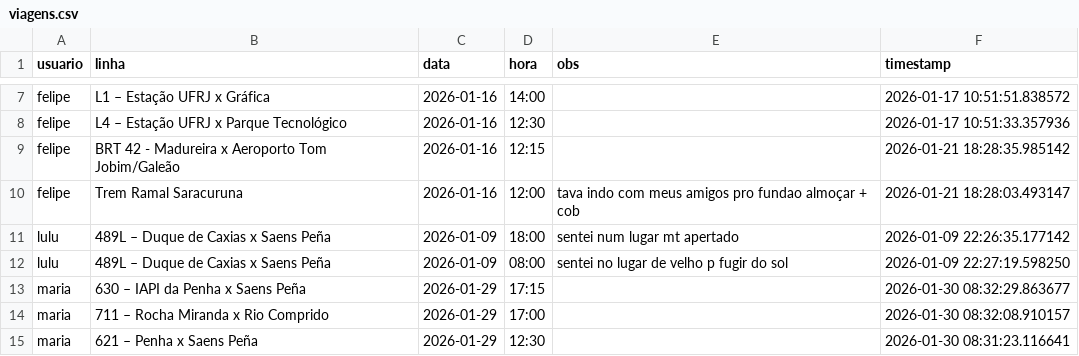
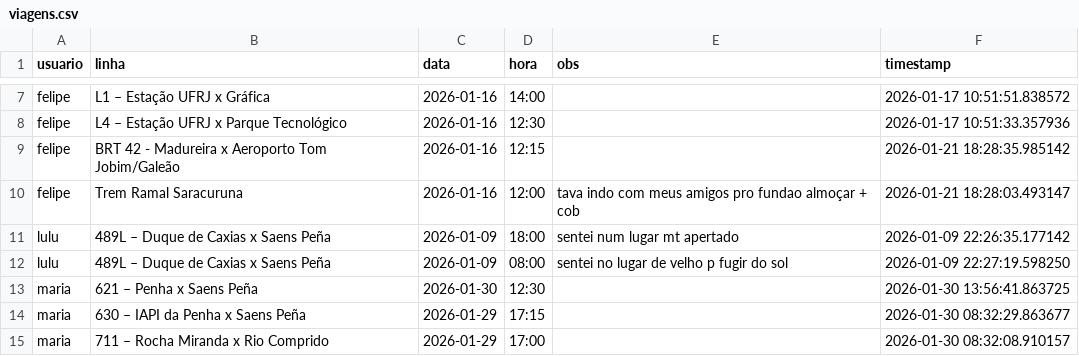
Before and after one commit to milet-o/buslog, a CSV file: viagens.csv, drawn as a sheet; only a part is shown, gaps mark what is left out; the shorter side is filled out with more unchanged rows; the diff names each change by its address in the sheet, - before the commit and + after, or states it on an @@ line.

Commit message:
Update Background

```diff
--- a/viagens.csv
+++ b/viagens.csv
+row 13: maria | 621 – Penha x Saens Peña | 2026-01-30 | 12:30 |  | 2026-01-30 13:56:41.863725
```
